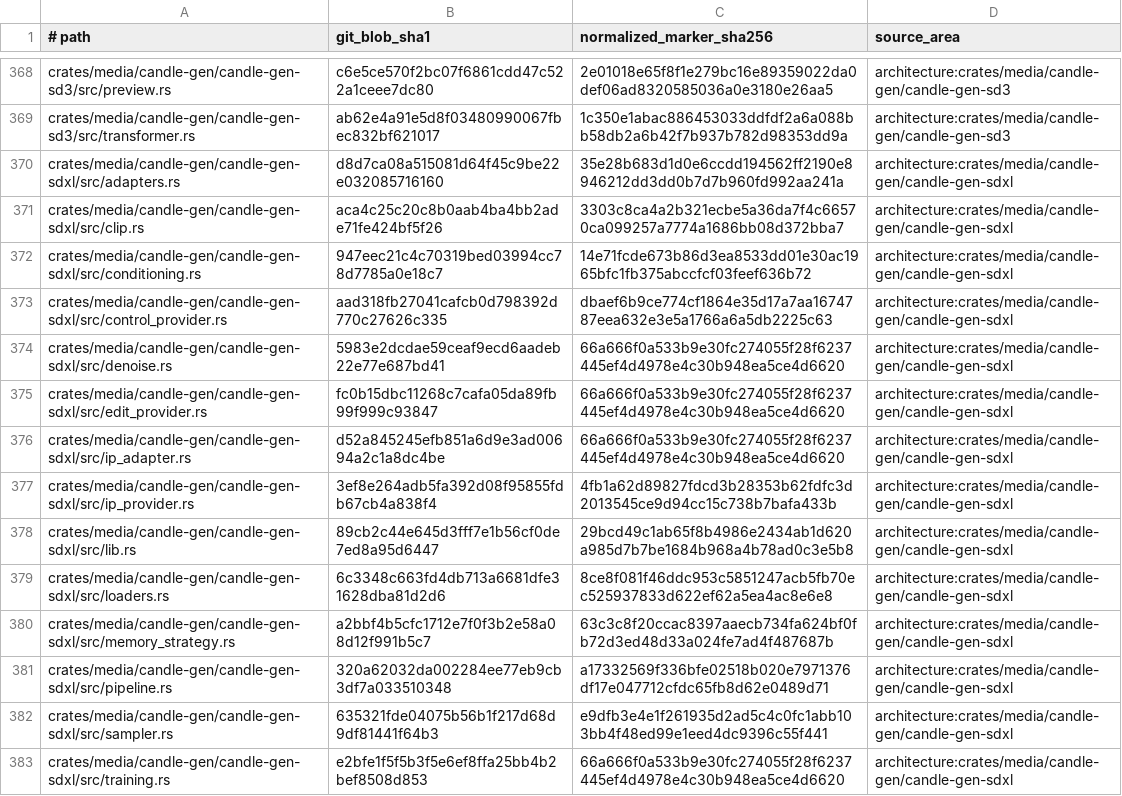
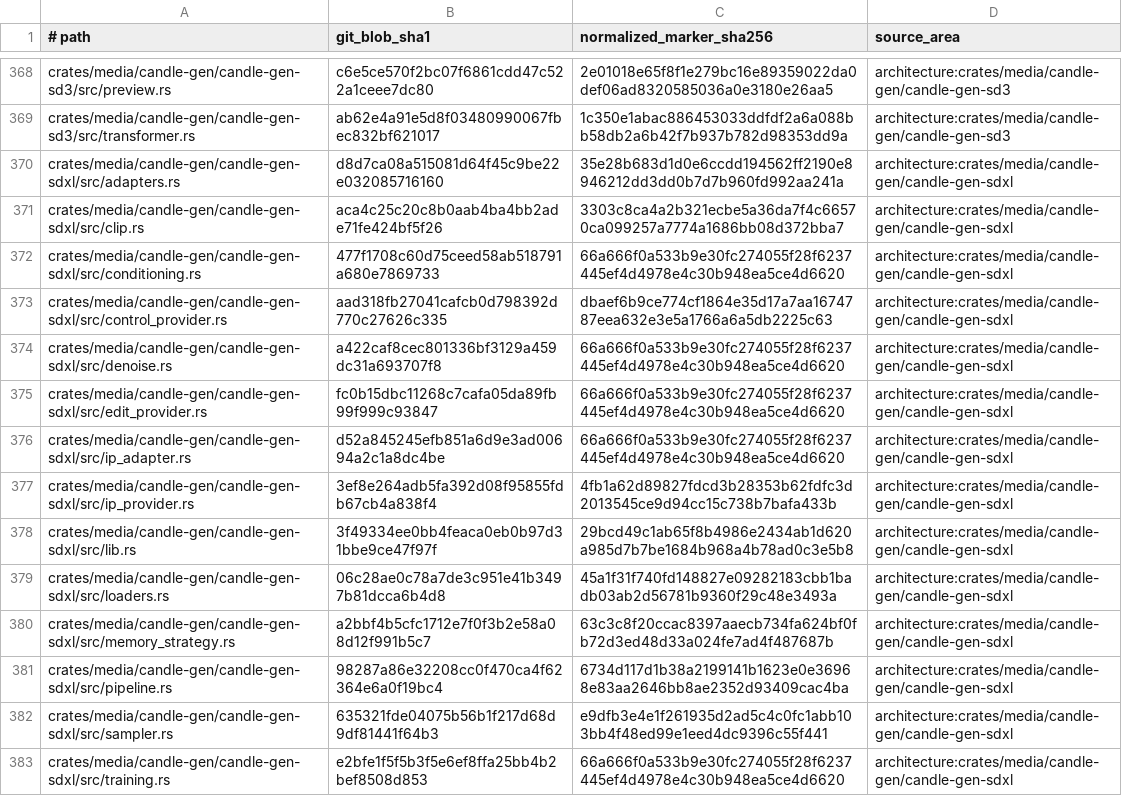
Before and after one commit to SceneWorks/SceneWorks, a TSV file: config/inference-provenance-candidates.tsv, drawn as a sheet; only a part is shown, gaps mark what is left out.

```diff
--- a/config/inference-provenance-candidates.tsv
+++ b/config/inference-provenance-candidates.tsv
@@ -371,5 +371,5 @@ crates/media/candle-gen/candle-gen-sdxl/src/adapters.rs	d8d7ca08a515081d64f45c9b
 crates/media/candle-gen/candle-gen-sdxl/src/clip.rs	aca4c25c20c8b0aab4ba4bb2ade71fe424bf5f26	3303c8ca4a2b321ecbe5a36da7f4c66570ca099257a7774a1686bb08d372bba7	architecture:crates/media/candle-gen/candle-gen-sdxl
-crates/media/candle-gen/candle-gen-sdxl/src/conditioning.rs	947eec21c4c70319bed03994cc78d7785a0e18c7	14e71fcde673b86d3ea8533dd01e30ac1965bfc1fb375abccfcf03feef636b72	architecture:crates/media/candle-gen/candle-gen-sdxl
+crates/media/candle-gen/candle-gen-sdxl/src/conditioning.rs	477f1708c60d75ceed58ab518791a680e7869733	66a666f0a533b9e30fc274055f28f6237445ef4d4978e4c30b948ea5ce4d6620	architecture:crates/media/candle-gen/candle-gen-sdxl
 crates/media/candle-gen/candle-gen-sdxl/src/control_provider.rs	aad318fb27041cafcb0d798392d770c27626c335	dbaef6b9ce774cf1864e35d17a7aa1674787eea632e3e5a1766a6a5db2225c63	architecture:crates/media/candle-gen/candle-gen-sdxl
-crates/media/candle-gen/candle-gen-sdxl/src/denoise.rs	5983e2dcdae59ceaf9ecd6aadeb22e77e687bd41	66a666f0a533b9e30fc274055f28f6237445ef4d4978e4c30b948ea5ce4d6620	architecture:crates/media/candle-gen/candle-gen-sdxl
+crates/media/candle-gen/candle-gen-sdxl/src/denoise.rs	a422caf8cec801336bf3129a459dc31a693707f8	66a666f0a533b9e30fc274055f28f6237445ef4d4978e4c30b948ea5ce4d6620	architecture:crates/media/candle-gen/candle-gen-sdxl
 crates/media/candle-gen/candle-gen-sdxl/src/edit_provider.rs	fc0b15dbc11268c7cafa05da89fb99f999c93847	66a666f0a533b9e30fc274055f28f6237445ef4d4978e4c30b948ea5ce4d6620	architecture:crates/media/candle-gen/candle-gen-sdxl
@@ -377,6 +377,6 @@ crates/media/candle-gen/candle-gen-sdxl/src/ip_adapter.rs	d52a845245efb851a6d9e3
 crates/media/candle-gen/candle-gen-sdxl/src/ip_provider.rs	3ef8e264adb5fa392d08f95855fdb67cb4a838f4	4fb1a62d89827fdcd3b28353b62fdfc3d2013545ce9d94cc15c738b7bafa433b	architecture:crates/media/candle-gen/candle-gen-sdxl
-crates/media/candle-gen/candle-gen-sdxl/src/lib.rs	89cb2c44e645d3fff7e1b56cf0de7ed8a95d6447	29bcd49c1ab65f8b4986e2434ab1d620a985d7b7be1684b968a4b78ad0c3e5b8	architecture:crates/media/candle-gen/candle-gen-sdxl
-crates/media/candle-gen/candle-gen-sdxl/src/loaders.rs	6c3348c663fd4db713a6681dfe31628dba81d2d6	8ce8f081f46ddc953c5851247acb5fb70ec525937833d622ef62a5ea4ac8e6e8	architecture:crates/media/candle-gen/candle-gen-sdxl
+crates/media/candle-gen/candle-gen-sdxl/src/lib.rs	3f49334ee0bb4feaca0eb0b97d31bbe9ce47f97f	29bcd49c1ab65f8b4986e2434ab1d620a985d7b7be1684b968a4b78ad0c3e5b8	architecture:crates/media/candle-gen/candle-gen-sdxl
+crates/media/candle-gen/candle-gen-sdxl/src/loaders.rs	06c28ae0c78a7de3c951e41b3497b81dcca6b4d8	45a1f31f740fd148827e09282183cbb1badb03ab2d56781b9360f29c48e3493a	architecture:crates/media/candle-gen/candle-gen-sdxl
 crates/media/candle-gen/candle-gen-sdxl/src/memory_strategy.rs	a2bbf4b5cfc1712e7f0f3b2e58a08d12f991b5c7	63c3c8f20ccac8397aaecb734fa624bf0fb72d3ed48d33a024fe7ad4f487687b	architecture:crates/media/candle-gen/candle-gen-sdxl
-crates/media/candle-gen/candle-gen-sdxl/src/pipeline.rs	320a62032da002284ee77eb9cb3df7a033510348	a17332569f336bfe02518b020e7971376df17e047712cfdc65fb8d62e0489d71	architecture:crates/media/candle-gen/candle-gen-sdxl
+crates/media/candle-gen/candle-gen-sdxl/src/pipeline.rs	98287a86e32208cc0f470ca4f62364e6a0f19bc4	6734d117d1b38a2199141b1623e0e36968e83aa2646bb8ae2352d93409cac4ba	architecture:crates/media/candle-gen/candle-gen-sdxl
 crates/media/candle-gen/candle-gen-sdxl/src/sampler.rs	635321fde04075b56b1f217d68d9df81441f64b3	e9dfb3e4e1f261935d2ad5c4c0fc1abb103bb4f48ed99e1eed4dc9396c55f441	architecture:crates/media/candle-gen/candle-gen-sdxl
```
Also changed, not shown: 9 other files.
